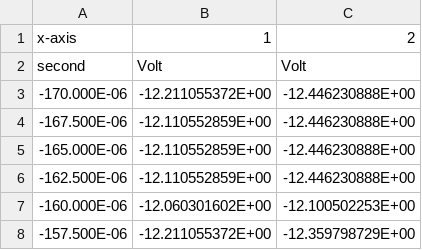
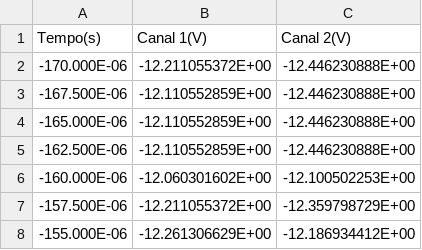
Before and after one commit to Pedropudin/LabFisica-3, a CSV file: Relatorio5/data/scope_10.csv, drawn as a sheet; only a part is shown; the shorter side is filled out with more unchanged rows.

```diff
--- a/Relatorio5/data/scope_10.csv
+++ b/Relatorio5/data/scope_10.csv
@@ -1,3 +1,2 @@
-x-axis,1,2
-second,Volt,Volt
+Tempo(s),Canal 1(V), Canal 2(V)
 -170.000E-06,-12.211055372E+00,-12.446230888E+00
```
Also changed, not shown: Relatorio5/data/scope_0.csv, Relatorio5/data/scope_1.csv, 16 other files.
